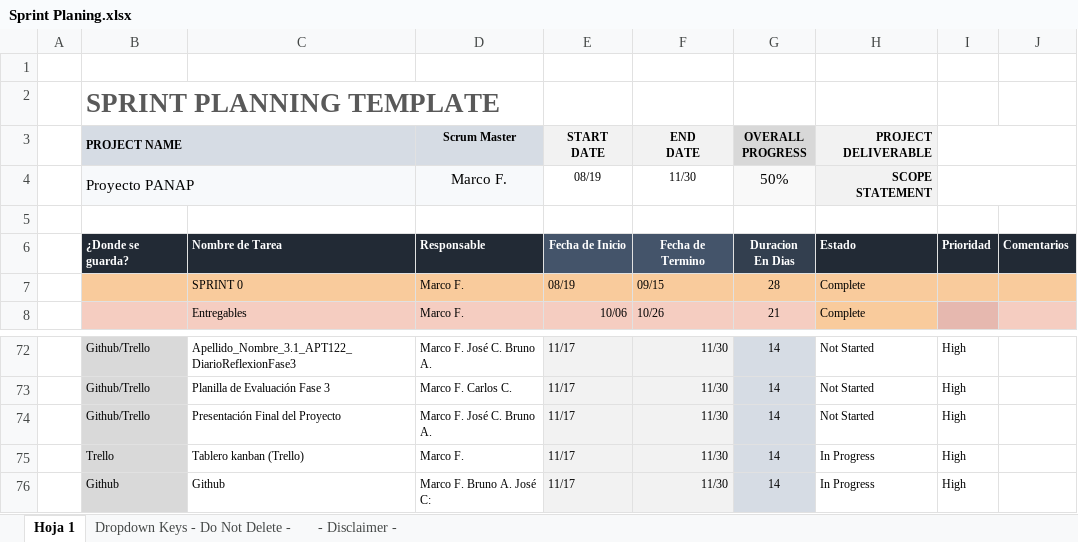
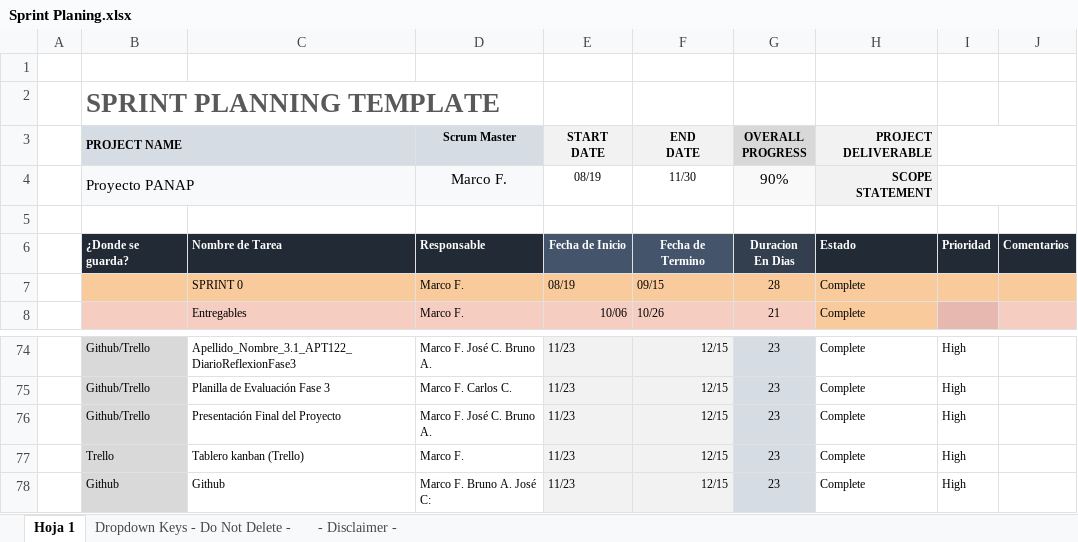
Before and after one commit to BrunoAraus/Proyecto-PANAP, an Excel workbook: Fase 2/Evidencias Proyecto/Evidencias de documentación/Sprint Planing.xlsx, sheet Hoja 1, drawn as a sheet; only a part is shown, gaps mark what is left out; values as stored, in another font and other column widths than the file's, no borders; charts and pictures and conditional formats not drawn; addresses are those after the commit; the diff covers the shown part only; the diff names each change by its address in the sheet, - before the commit and + after, or states it on an @@ line.

```diff
--- a/Fase 2/Evidencias Proyecto/Evidencias de documentación/Sprint Planing.xlsx (sheet Hoja 1)
+++ b/Fase 2/Evidencias Proyecto/Evidencias de documentación/Sprint Planing.xlsx (sheet Hoja 1)
-G4 (OVERALL PROGRESS): 50%
+G4 (OVERALL PROGRESS): 90%
-E74:E78 (START DATE): 11/17
+E74:E78 (START DATE): 11/23
-F74:F78 (END DATE): 11/30
+F74:F78 (END DATE): 12/15
-G74:G78 (OVERALL PROGRESS): 14
+G74:G78 (OVERALL PROGRESS): 23
-H74:H76 (PROJECT DELIVERABLE): Not Started
+H74:H76 (PROJECT DELIVERABLE): Complete
-H77:H78 (PROJECT DELIVERABLE): In Progress
+H77:H78 (PROJECT DELIVERABLE): Complete
```
Also changed, not shown: 4 added rows, 2 removed rows and 35 edited cells elsewhere in this sheet, formulas that keep their value, Fase 2/Evidencias Proyecto/Evidencias de documentación/burn-up-chart.xlsx, Fase 2/Evidencias Proyecto/Evidencias de documentación/burndown_chart.xlsx, 3 other files.
